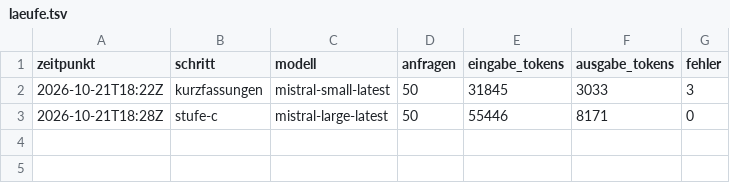
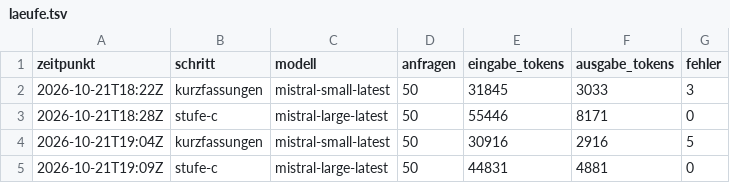
Before and after one commit to daimpad/allris-test, a TSV file: laeufe.tsv, drawn as a sheet.

```diff
--- a/laeufe.tsv
+++ b/laeufe.tsv
@@ -3 +3,3 @@ zeitpunkt	schritt	modell	anfragen	eingabe_tokens	ausgabe_tokens	fehler
 2026-10-21T18:28Z	stufe-c	mistral-large-latest	50	55446	8171	0
+2026-10-21T19:04Z	kurzfassungen	mistral-small-latest	50	30916	2916	5
+2026-10-21T19:09Z	stufe-c	mistral-large-latest	50	44831	4881	0
```
Also changed, not shown: 3 other files.
